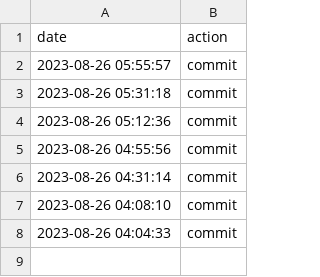
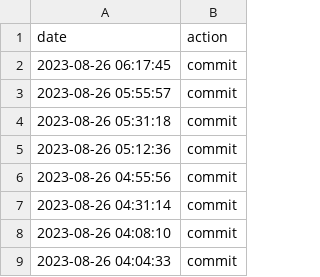
Before and after one commit to hello20030909/back4app, a CSV file: data.csv, drawn as a sheet; the diff names each change by its address in the sheet, - before the commit and + after, or states it on an @@ line.

Commit message:
action:Sat Aug 26 06:17:45 UTC 2023

```diff
--- a/data.csv
+++ b/data.csv
+row 2: 2023-08-26 06:17:45 | commit
```
Also changed, not shown: 1 other file.
